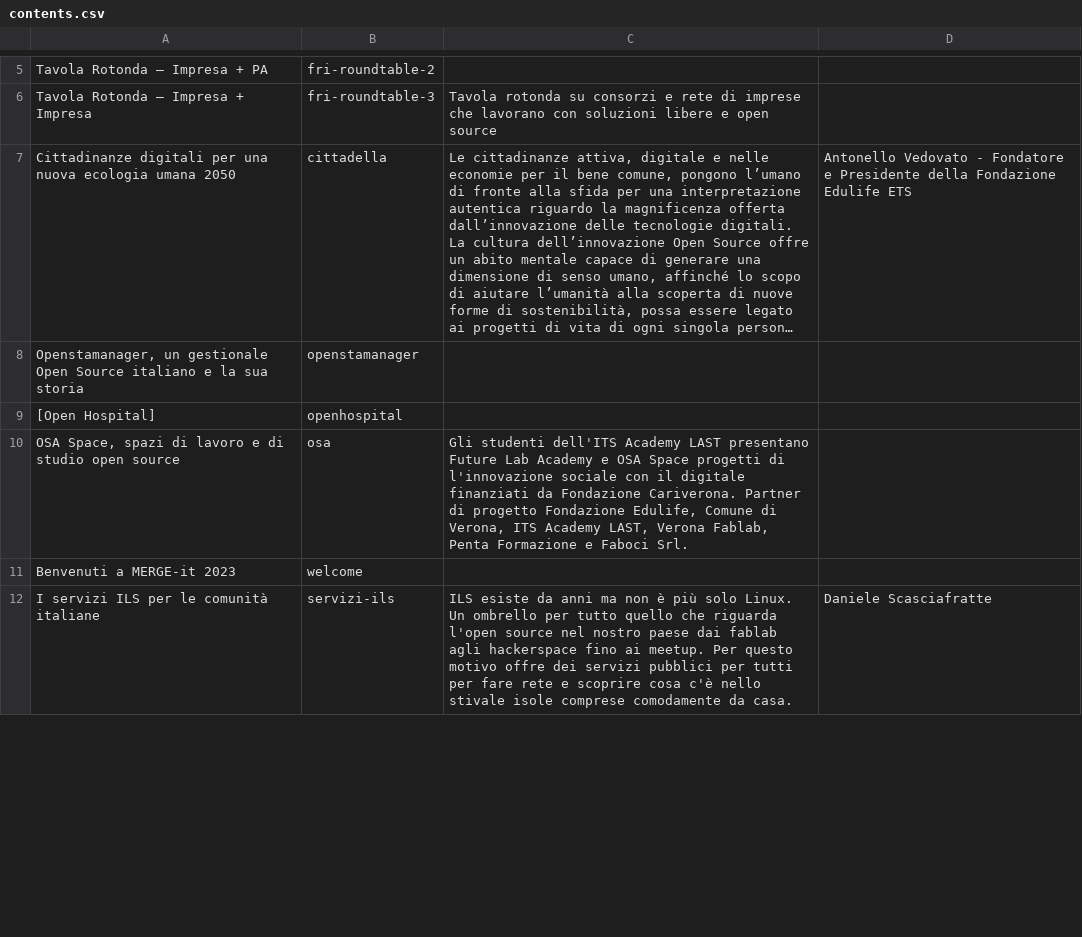
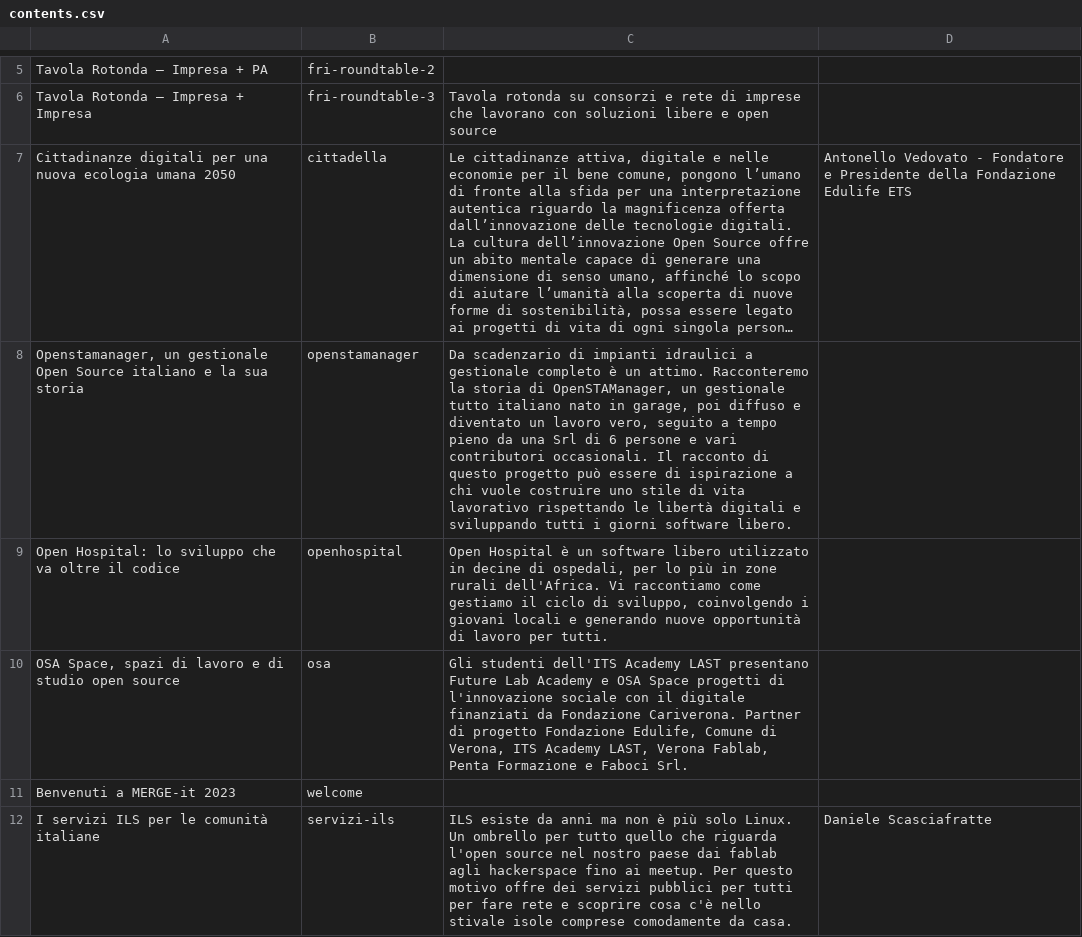
Before and after one commit to merge-it/2023, a CSV file: contents.csv, drawn as a sheet; only a part is shown, gaps mark what is left out; long unchanged cells end in …; removed rows and columns are numbered as before the commit, all else as after; the diff covers the shown part only; the diff names each change by its address in the sheet, - before the commit and + after, or states it on an @@ line.

```diff
--- a/contents.csv
+++ b/contents.csv
-C8: (empty)
+C8: Da scadenzario di impianti idraulici a gestionale completo è un attimo. Racconteremo la storia di OpenSTAManager, un gestionale tutto italiano nato in garage, poi diffuso e diventato un lavoro vero, seguito a tempo pieno da una Srl di 6 persone e vari contributori occasionali. Il racconto di questo progetto può essere di ispirazione a chi vuole costruire uno stile di vita lavorativo rispettando le libertà digitali e sviluppando tutti i giorni software libero.
-row 9: [Open Hospital] | openhospital
+row 9: Open Hospital: lo sviluppo che va oltre il codice | openhospital | Open Hospital è un software libero utilizzato in decine di ospedali, per lo più in zone rurali dell'Africa. Vi raccontiamo come gestiamo il ciclo di sviluppo, coinvolgendo i giovani locali e generando nuove opportunità di lavoro per tutti.
```
Also changed, not shown: 1 added row, 1 removed row and 3 edited cells elsewhere in this file, 1 other file.
